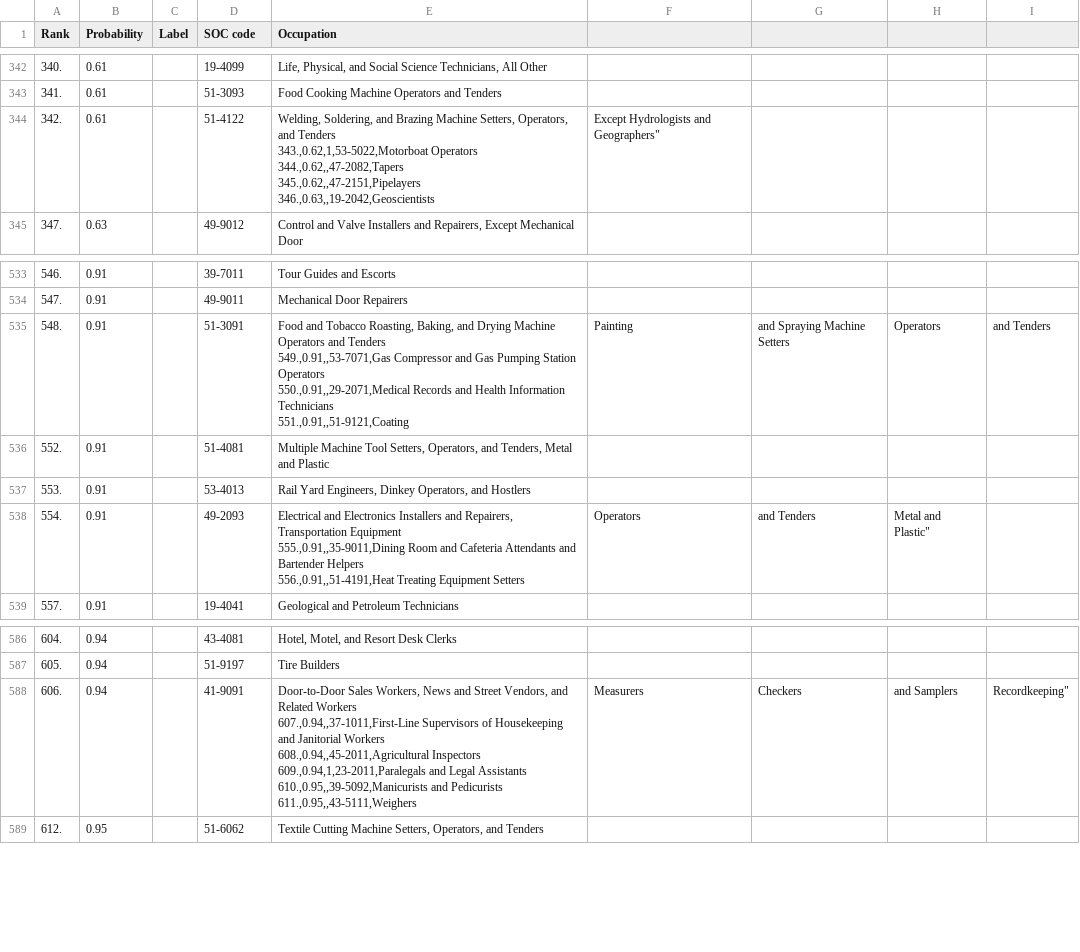
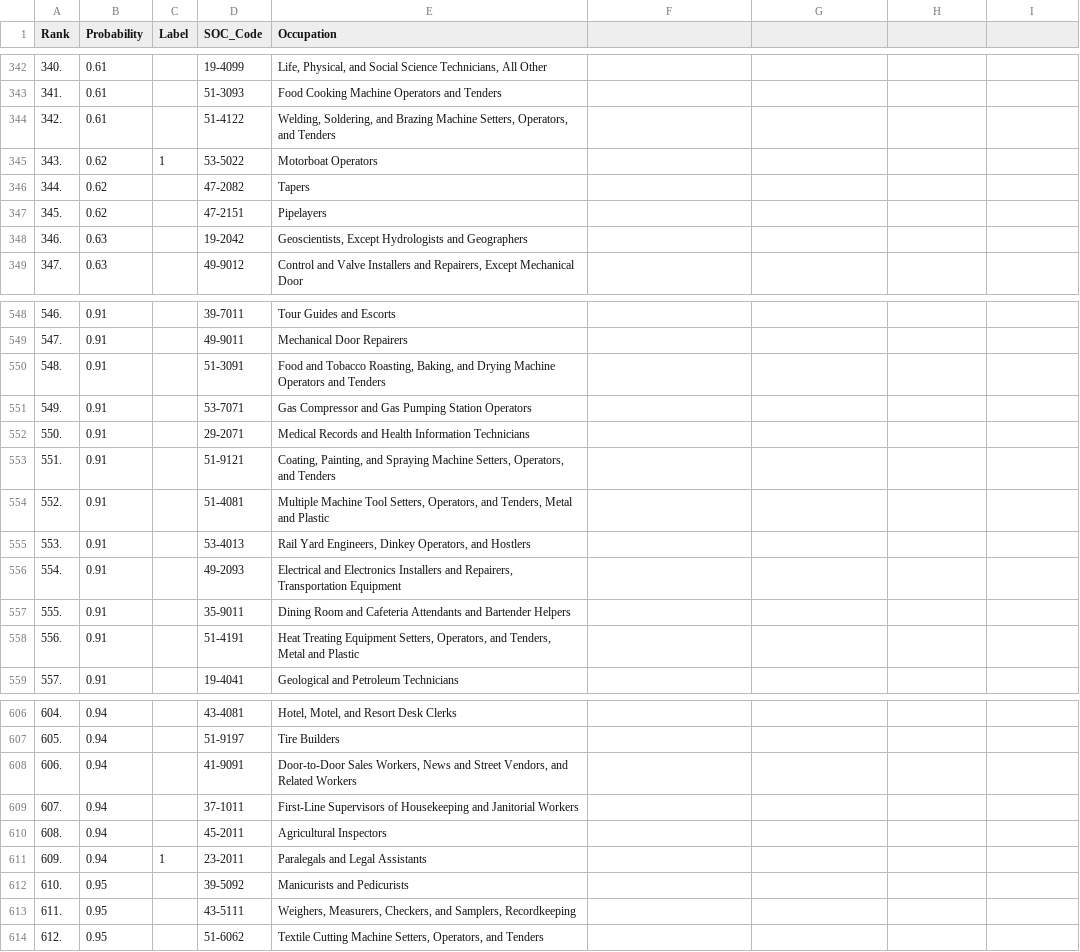
Before and after one commit to BroderickHigby/job_automation, a CSV file: Table_The_Future_of_Employment.csv, drawn as a sheet; only a part is shown, gaps mark what is left out; the diff covers the shown part only.

Commit message:
merged state and automation datasets

```diff
--- a/Table_The_Future_of_Employment.csv
+++ b/Table_The_Future_of_Employment.csv
@@ -1 +1 @@
-Rank,Probability,Label,SOC code,Occupation
+Rank,Probability,Label,SOC_Code,Occupation
@@ -343,7 +343,7 @@ Rank,Probability,Label,SOC code,Occupation
 341.,0.61,,51-3093,Food Cooking Machine Operators and Tenders
-342.,0.61,,51-4122,"Welding, Soldering, and Brazing Machine Setters, Operators, and Tenders
-343.,0.62,1,53-5022,Motorboat Operators
-344.,0.62,,47-2082,Tapers
-345.,0.62,,47-2151,Pipelayers
-346.,0.63,,19-2042,"Geoscientists, Except Hydrologists and Geographers"
+342.,0.61,,51-4122,"Welding, Soldering, and Brazing Machine Setters, Operators, and Tenders"
+343.,0.62,1,53-5022,Motorboat Operators
+344.,0.62,,47-2082,Tapers
+345.,0.62,,47-2151,Pipelayers
+346.,0.63,,19-2042,"Geoscientists, Except Hydrologists and Geographers"
 347.,0.63,,49-9012,"Control and Valve Installers and Repairers, Except Mechanical Door"
@@ -549,11 +549,11 @@ Rank,Probability,Label,SOC code,Occupation
 547.,0.91,,49-9011,Mechanical Door Repairers
-548.,0.91,,51-3091,"Food  and  Tobacco  Roasting,  Baking,  and  Drying  Machine  Operators and Tenders
-549.,0.91,,53-7071,Gas Compressor and Gas Pumping Station Operators
-550.,0.91,,29-2071,Medical Records and Health Information Technicians
-551.,0.91,,51-9121,"Coating, Painting, and Spraying Machine Setters, Operators, and Tenders
+548.,0.91,,51-3091,"Food  and  Tobacco  Roasting,  Baking,  and  Drying  Machine  Operators and Tenders"
+549.,0.91,,53-7071,Gas Compressor and Gas Pumping Station Operators
+550.,0.91,,29-2071,Medical Records and Health Information Technicians
+551.,0.91,,51-9121,"Coating, Painting, and Spraying Machine Setters, Operators, and Tenders"
 552.,0.91,,51-4081,"Multiple Machine Tool Setters, Operators, and Tenders, Metal and Plastic"
 553.,0.91,,53-4013,"Rail Yard Engineers, Dinkey Operators, and Hostlers"
-554.,0.91,,49-2093,"Electrical   and   Electronics   Installers   and   Repairers,   Transportation Equipment
-555.,0.91,,35-9011,Dining Room and Cafeteria Attendants and Bartender Helpers
-556.,0.91,,51-4191,"Heat  Treating  Equipment  Setters,  Operators,  and  Tenders,  Metal  and Plastic"
+554.,0.91,,49-2093,"Electrical and Electronics Installers and Repairers,   Transportation Equipment"
+555.,0.91,,35-9011,Dining Room and Cafeteria Attendants and Bartender Helpers
+556.,0.91,,51-4191,"Heat  Treating  Equipment  Setters,  Operators,  and  Tenders,  Metal  and Plastic"
 557.,0.91,,19-4041,Geological and Petroleum Technicians
@@ -607,8 +607,8 @@ Rank,Probability,Label,SOC code,Occupation
 605.,0.94,,51-9197,Tire Builders
-606.,0.94,,41-9091,"Door-to-Door  Sales  Workers,  News  and  Street  Vendors, and  Related Workers
-607.,0.94,,37-1011,First-Line Supervisors of Housekeeping and Janitorial Workers
-608.,0.94,,45-2011,Agricultural Inspectors
-609.,0.94,1,23-2011,Paralegals and Legal Assistants
-610.,0.95,,39-5092,Manicurists and Pedicurists
-611.,0.95,,43-5111,"Weighers, Measurers, Checkers, and Samplers, Recordkeeping"
+606.,0.94,,41-9091,"Door-to-Door Sales Workers, News and Street Vendors, and Related Workers"
+607.,0.94,,37-1011,First-Line Supervisors of Housekeeping and Janitorial Workers
+608.,0.94,,45-2011,Agricultural Inspectors
+609.,0.94,1,23-2011,Paralegals and Legal Assistants
+610.,0.95,,39-5092,Manicurists and Pedicurists
+611.,0.95,,43-5111,"Weighers, Measurers, Checkers, and Samplers, Recordkeeping"
 612.,0.95,,51-6062,"Textile Cutting Machine Setters, Operators, and Tenders"
```
Also changed, not shown: 14 added rows and 17 edited cells elsewhere in this file, 17 other files.
